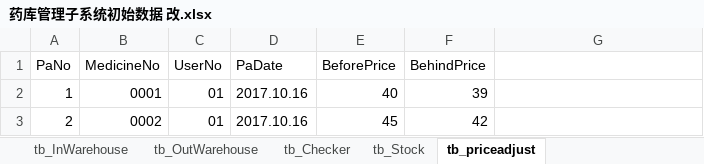
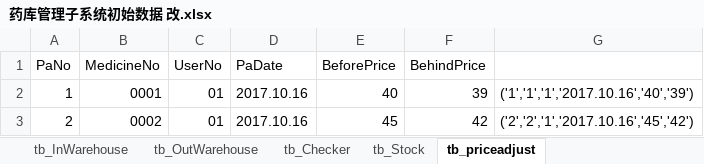
Before and after one commit to dmj158/DrugstorageMS, an Excel workbook: 数据库建立/药库管理子系统初始数据 改.xlsx, sheet tb_priceadjust, drawn as a sheet; values as stored, in another font and other column widths than the file's, no borders; the diff names each change by its address in the sheet, - before the commit and + after, or states it on an @@ line.

```diff
--- a/数据库建立/药库管理子系统初始数据 改.xlsx (sheet tb_priceadjust)
+++ b/数据库建立/药库管理子系统初始数据 改.xlsx (sheet tb_priceadjust)
-G2: (empty)
+G2: ('1','1','1','2017.10.16','40','39')
-G3: (empty)
+G3: ('2','2','1','2017.10.16','45','42')
```
Also changed, not shown: sheet tb_medicine, sheet tb_user, sheet tb_MedicineType, sheet tb_Checker, sheet tb_OutWarehouse, sheet tb_InWarehouse, 1 more sheet, 1 other file.
